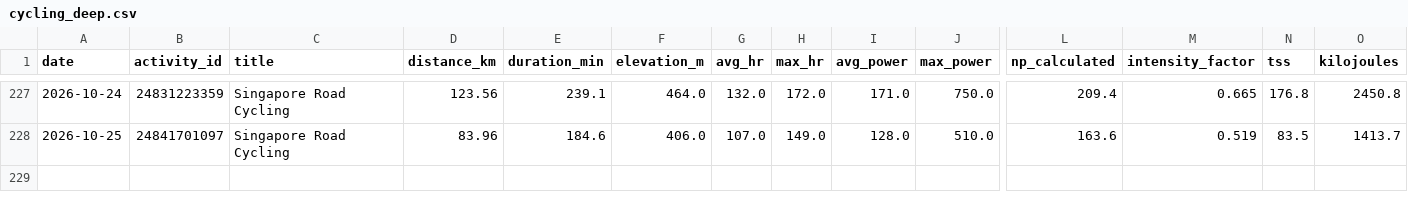
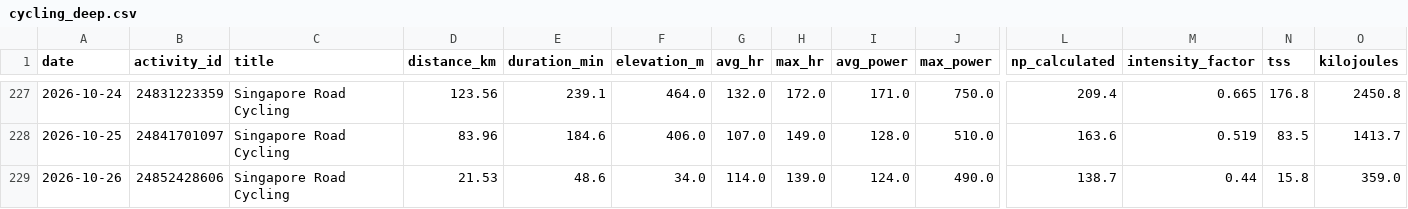
Before and after one commit to esquiremurphington/training-data, a CSV file: cycling_deep.csv, drawn as a sheet; only a part is shown, gaps mark what is left out; rows hold the shown columns only; the diff names each change by its address in the sheet, - before the commit and + after, or states it on an @@ line.

Commit message:
sync Cycling — Deep — 2026-10-26 05:01 UTC

```diff
--- a/cycling_deep.csv
+++ b/cycling_deep.csv
+row 229: 2026-10-26 | 24852428606 | Singapore Road Cycling | 21.53 | 48.6 | 34.0 | 114.0 | 139.0 | 124.0 | 490.0 | 138.7 | 0.44 | 15.8 | 359.0
```
